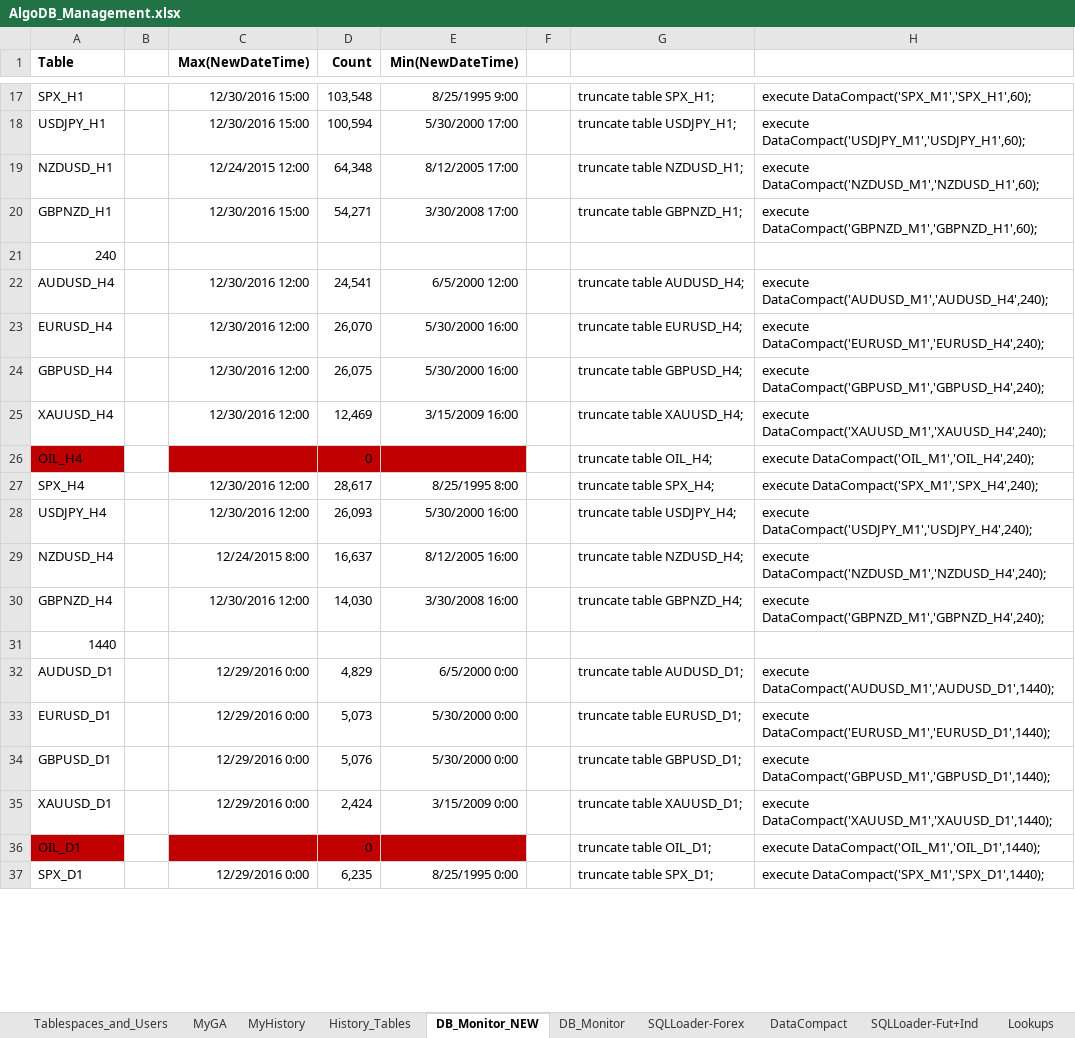
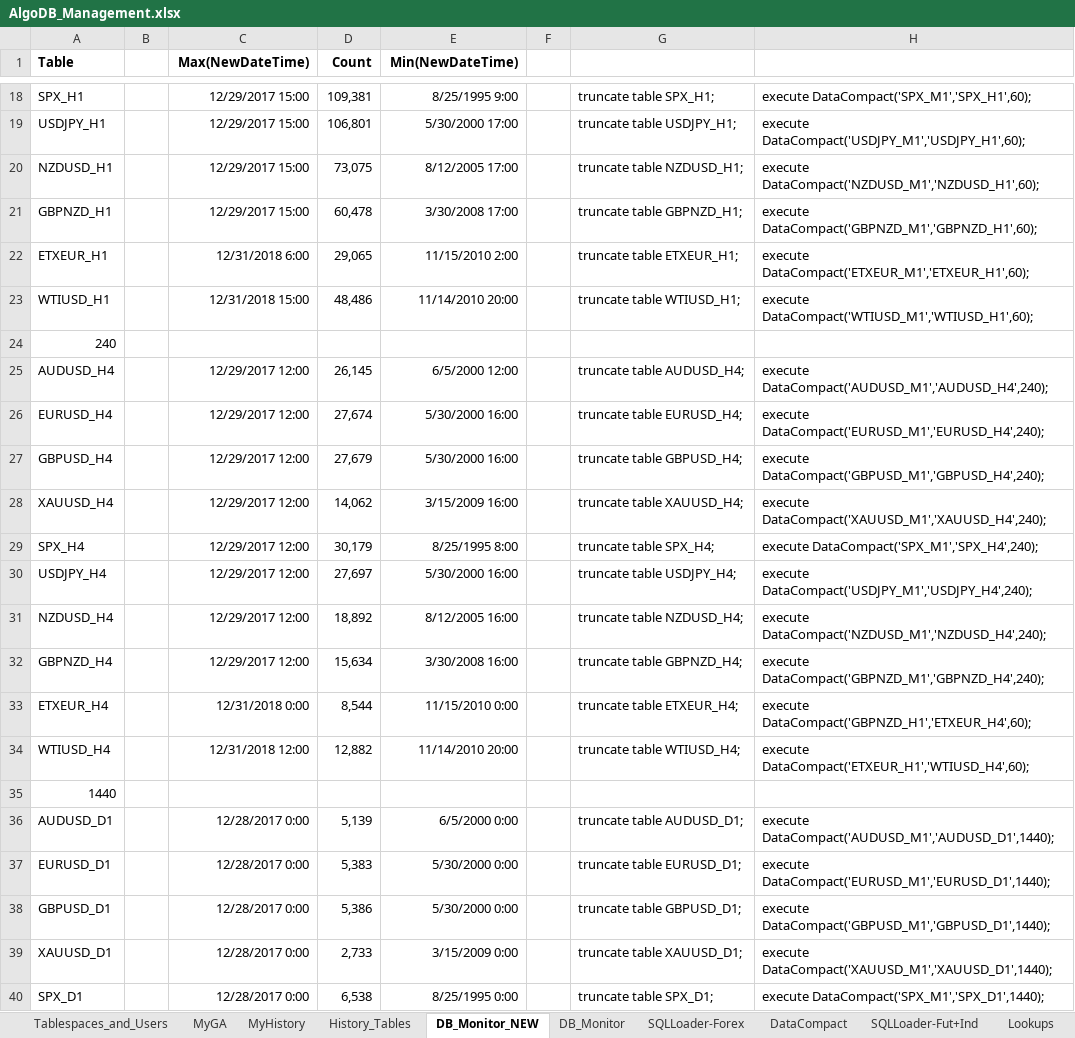
Before and after one commit to gcaglion/AAA, an Excel workbook: AlgoDB/AlgoDB_Management.xlsx, sheet DB_Monitor_NEW, drawn as a sheet; only a part is shown, gaps mark what is left out; values as stored, in another font and other column widths than the file's, no borders; table styles not drawn; removed rows and columns are numbered as before the commit, all else as after; the diff covers the shown part only; the diff names each change by its address in the sheet, - before the commit and + after, or states it on an @@ line.

Commit message:
added ETXEUR and WTIUSD to AlgoDB_Management

```diff
--- a/AlgoDB/AlgoDB_Management.xlsx (sheet DB_Monitor_NEW)
+++ b/AlgoDB/AlgoDB_Management.xlsx (sheet DB_Monitor_NEW)
-C18:C19 (Max(NewDateTime)): 12/30/2016 15:00
+C18:C19 (Max(NewDateTime)): 12/29/2017 15:00
-D18 (Count): 103,548
+D18 (Count): 109,381
-D19 (Count): 100,594
+D19 (Count): 106,801
-C20 (Max(NewDateTime)): 12/24/2015 12:00
+C20 (Max(NewDateTime)): 12/29/2017 15:00
-D20 (Count): 64,348
+D20 (Count): 73,075
-C21 (Max(NewDateTime)): 12/30/2016 15:00
+C21 (Max(NewDateTime)): 12/29/2017 15:00
-D21 (Count): 54,271
+D21 (Count): 60,478
+row 22: ETXEUR_H1 |  | 12/31/2018 6:00 | 29,065 | 11/15/2010 2:00 |  | truncate table ETXEUR_H1; | execute DataCompact('ETXEUR_M1','ETXEUR_H1',60);
+row 23: WTIUSD_H1 |  | 12/31/2018 15:00 | 48,486 | 11/14/2010 20:00 |  | truncate table WTIUSD_H1; | execute DataCompact('WTIUSD_M1','WTIUSD_H1',60);
-C25:C28 (Max(NewDateTime)): 12/30/2016 12:00
+C25:C28 (Max(NewDateTime)): 12/29/2017 12:00
-D25 (Count): 24,541
+D25 (Count): 26,145
-D26 (Count): 26,070
+D26 (Count): 27,674
-D27 (Count): 26,075
+D27 (Count): 27,679
-D28 (Count): 12,469
+D28 (Count): 14,062
-row 26: OIL_H4 |  |  | 0 |  |  | truncate table OIL_H4; | execute DataCompact('OIL_M1','OIL_H4',240);
-C29:C30 (Max(NewDateTime)): 12/30/2016 12:00
+C29:C30 (Max(NewDateTime)): 12/29/2017 12:00
-D29 (Count): 28,617
+D29 (Count): 30,179
-D30 (Count): 26,093
+D30 (Count): 27,697
-C31 (Max(NewDateTime)): 12/24/2015 8:00
+C31 (Max(NewDateTime)): 12/29/2017 12:00
-D31 (Count): 16,637
+D31 (Count): 18,892
-C32 (Max(NewDateTime)): 12/30/2016 12:00
+C32 (Max(NewDateTime)): 12/29/2017 12:00
-D32 (Count): 14,030
+D32 (Count): 15,634
+row 33: ETXEUR_H4 |  | 12/31/2018 0:00 | 8,544 | 11/15/2010 0:00 |  | truncate table ETXEUR_H4; | execute DataCompact('GBPNZD_H1','ETXEUR_H4',60);
+row 34: WTIUSD_H4 |  | 12/31/2018 12:00 | 12,882 | 11/14/2010 20:00 |  | truncate table WTIUSD_H4; | execute DataCompact('ETXEUR_H1','WTIUSD_H4',60);
-C36:C39 (Max(NewDateTime)): 12/29/2016 0:00
+C36:C39 (Max(NewDateTime)): 12/28/2017 0:00
-D36 (Count): 4,829
+D36 (Count): 5,139
-D37 (Count): 5,073
+D37 (Count): 5,383
-D38 (Count): 5,076
+D38 (Count): 5,386
-D39 (Count): 2,424
+D39 (Count): 2,733
-row 36: OIL_D1 |  |  | 0 |  |  | truncate table OIL_D1; | execute DataCompact('OIL_M1','OIL_D1',1440);
-C40 (Max(NewDateTime)): 12/29/2016 0:00
+C40 (Max(NewDateTime)): 12/28/2017 0:00
-D40 (Count): 6,235
+D40 (Count): 6,538
```
Also changed, not shown: 5 added rows, 2 removed rows and 37 edited cells elsewhere in this sheet, sheet SQLLoader-Forex, sheet DataCompact, formulas that keep their value, 2 other files.
